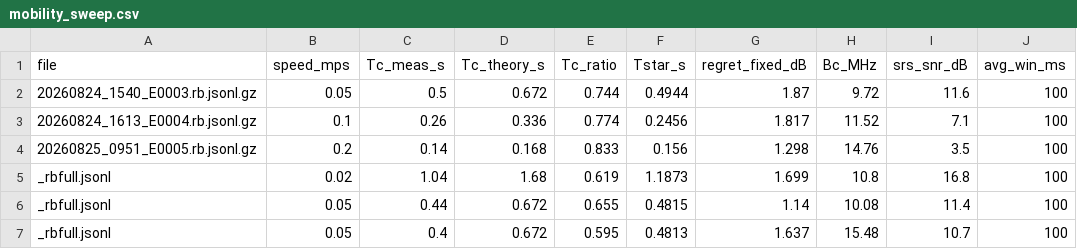
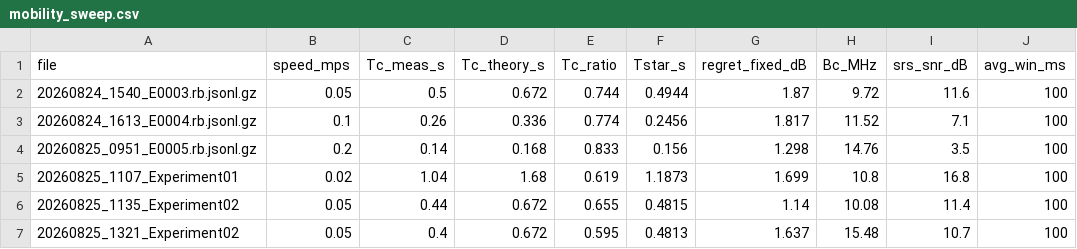
Before and after one commit to Ujjwal-Nano/OCUDU, a CSV file: datasets/mobility_sweep.csv, drawn as a sheet; only a part is shown; the diff names each change by its address in the sheet, - before the commit and + after, or states it on an @@ line.

Commit message:
fix: mobility CSV file column was always '_rbfull.jsonl'; add --label to record real dataset name; backfill rows 5-7

```diff
--- a/datasets/mobility_sweep.csv
+++ b/datasets/mobility_sweep.csv
-A5 (file): _rbfull.jsonl
+A5 (file): 20260825_1107_Experiment01
-A6 (file): _rbfull.jsonl
+A6 (file): 20260825_1135_Experiment02
-A7 (file): _rbfull.jsonl
+A7 (file): 20260825_1321_Experiment02
```
Also changed, not shown: 2 other files.
